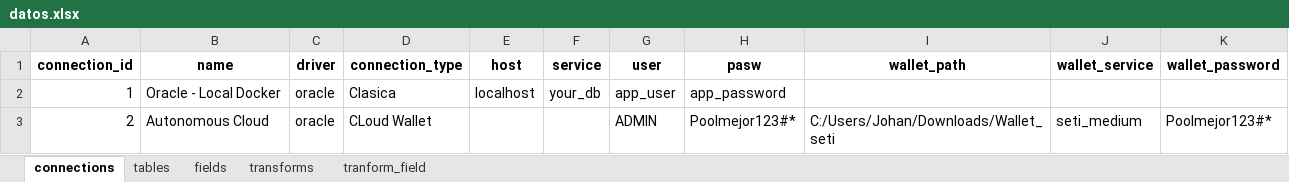
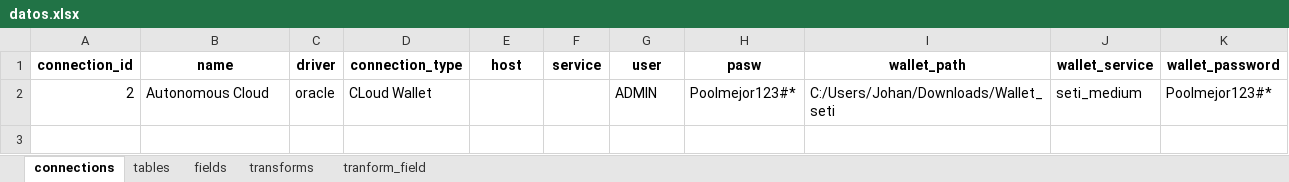
Before and after one commit to JohanValero/ofuscadatos, an Excel workbook: datos.xlsx, sheet connections, drawn as a sheet; values as stored, in another font and other column widths than the file's, no borders; the diff names each change by its address in the sheet, - before the commit and + after, or states it on an @@ line.

```diff
--- a/datos.xlsx (sheet connections)
+++ b/datos.xlsx (sheet connections)
-row 2: 1 | Oracle - Local Docker | oracle | Clasica | localhost | your_db | app_user | app_password
```
Also changed, not shown: sheet tranform_field, sheet fields, sheet tables, sheet transforms, 2 other files.
